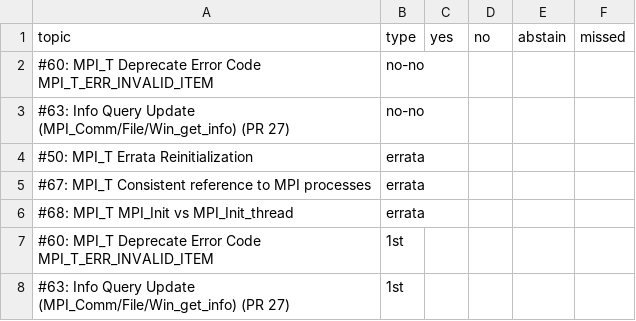
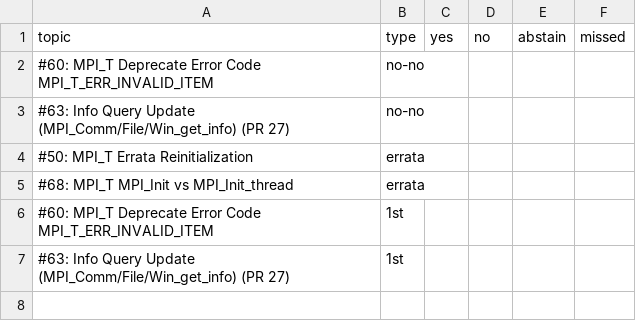
Before and after one commit to mpi-forum/mpi-forum.github.io, a CSV file: _data/meetings/2017/09/votes.csv, drawn as a sheet.

```diff
--- a/_data/meetings/2017/09/votes.csv
+++ b/_data/meetings/2017/09/votes.csv
@@ -4,3 +4,2 @@ topic,type,yes,no,abstain,missed
 "#50: MPI_T Errata Reinitialization",errata
-"#67: MPI_T Consistent reference to MPI processes",errata
 "#68: MPI_T MPI_Init vs MPI_Init_thread",errata
```
Also changed, not shown: 1 other file.
